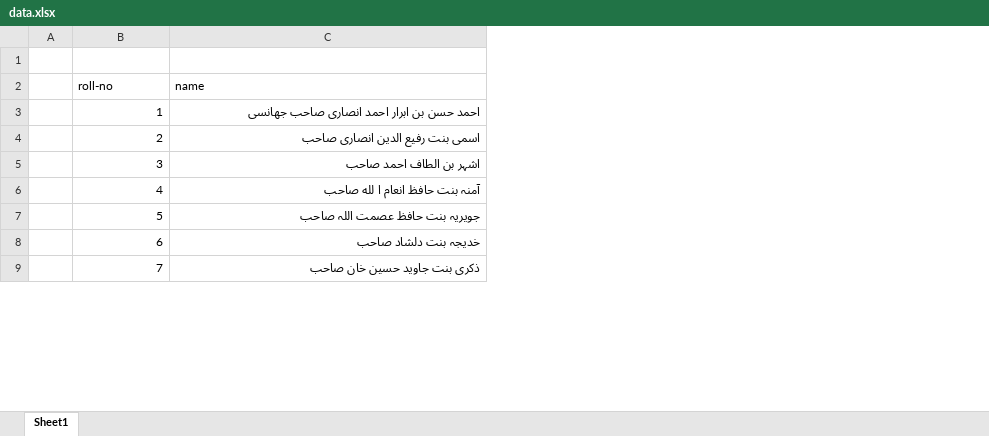
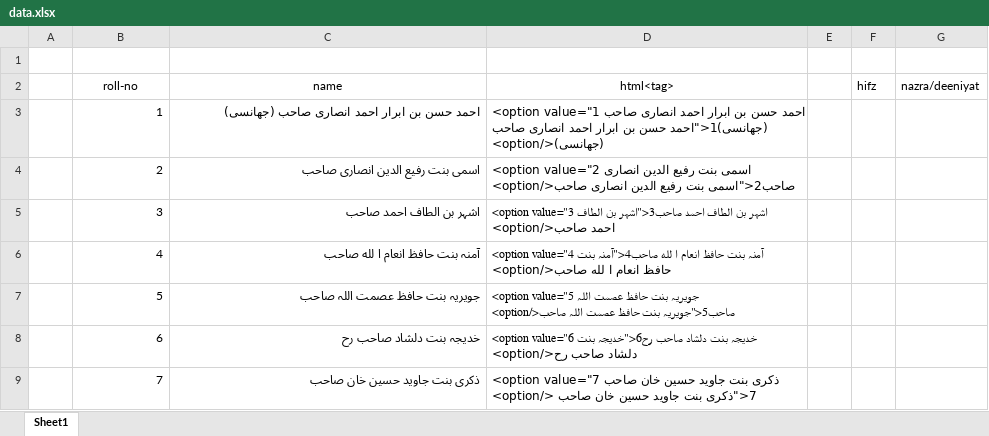
Before and after one commit to wafaqulmasajid/dailycontest, an Excel workbook: dailycontest/data.xlsx, sheet Sheet1, drawn as a sheet; only a part is shown; values as stored, in another font and other column widths than the file's, no borders; table styles not drawn; the diff covers the shown part only; the diff names each change by its address in the sheet, - before the commit and + after, or states it on an @@ line.

```diff
--- a/dailycontest/data.xlsx (sheet Sheet1)
+++ b/dailycontest/data.xlsx (sheet Sheet1)
+column D (html<tag>), rows 3-9: <option value="1 احمد حسن بن ابرار احمد انصاری صاحب (جھانسی)1<"احمد حسن بن ابرار احمد انصاری صاحب (جھانسی)</option> | <option value="2 اسمی بنت رفیع الدین انصاری صاحب2<"اسمی بنت رفیع الدین انصاری صاحب</option> | <option value="3 اشہر بن الطاف احمد صاحب3<"اشہر بن الطاف احمد صاحب</option> | <option value="4 آمنہ بنت حافظ انعام ا لله صاحب4<"آمنہ بنت حافظ انعام ا لله صاحب</option> | <option value="5 جویریہ بنت حافظ عصمت اللہ صاحب5<"جویریہ بنت حافظ عصمت اللہ صاحب</option> | <option value="6 خدیجہ بنت دلشاد صاحب رح6<"خدیجہ بنت دلشاد صاحب رح</option> | <option value="7 ذکری بنت جاوید حسین خان صاحب 7<"ذکری بنت جاوید حسین خان صاحب </option>
+column E, empty
+column F (hifz), empty
+column G (nazra/deeniyat), empty
-B2:C2 alignment: left
+B2:C2 alignment: center
-C3 (name): احمد حسن بن ابرار احمد انصاری صاحب جھانسی
+C3 (name): احمد حسن بن ابرار احمد انصاری صاحب (جھانسی)
-C8 (name): خدیجہ بنت دلشاد صاحب
+C8 (name): خدیجہ بنت دلشاد صاحب رح
```
Also changed, not shown: 1 removed row, 90 edited cells and cell formats elsewhere in this sheet, 5 other files.
